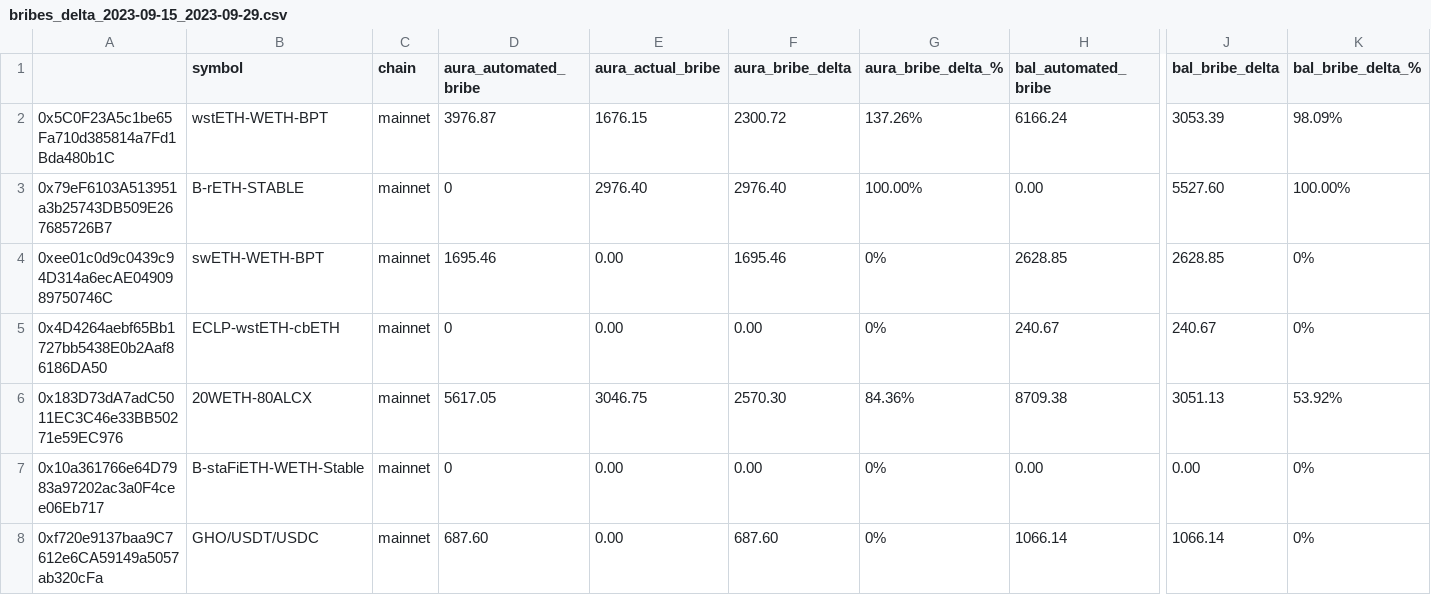
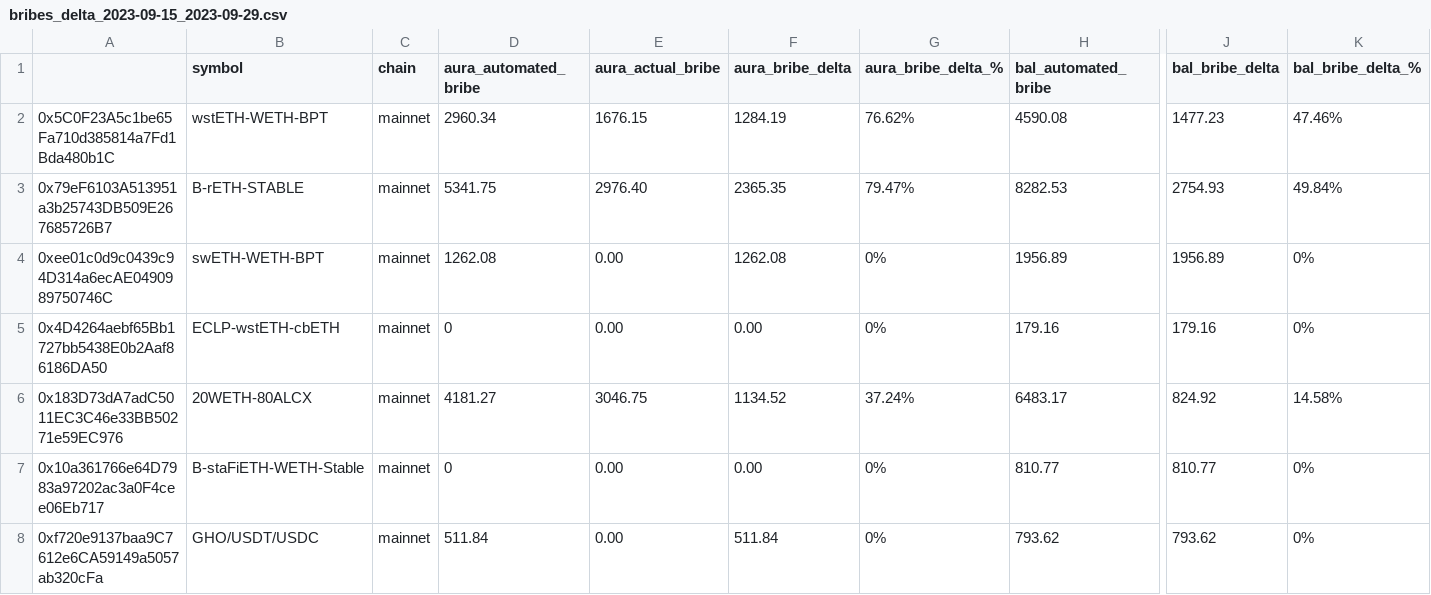
Before and after one commit to BalancerMaxis/data_automation, a CSV file: notebooks/fees_and_bribs/output/bribes_delta_2023-09-15_2023-09-29.csv, drawn as a sheet; only a part is shown, gaps mark what is left out; the diff covers the shown part only; the diff names each change by its address in the sheet, - before the commit and + after, or states it on an @@ line.

```diff
--- a/notebooks/fees_and_bribs/output/bribes_delta_2023-09-15_2023-09-29.csv
+++ b/notebooks/fees_and_bribs/output/bribes_delta_2023-09-15_2023-09-29.csv
-D2 (aura_automated_bribe): 3976.87
+D2 (aura_automated_bribe): 2960.34
-F2 (aura_bribe_delta): 2300.72
+F2 (aura_bribe_delta): 1284.19
-G2 (aura_bribe_delta_%): 137.26%
+G2 (aura_bribe_delta_%): 76.62%
-H2 (bal_automated_bribe): 6166.24
+H2 (bal_automated_bribe): 4590.08
-J2 (bal_bribe_delta): 3053.39
+J2 (bal_bribe_delta): 1477.23
-K2 (bal_bribe_delta_%): 98.09%
+K2 (bal_bribe_delta_%): 47.46%
-D3 (aura_automated_bribe): 0
+D3 (aura_automated_bribe): 5341.75
-F3 (aura_bribe_delta): 2976.40
+F3 (aura_bribe_delta): 2365.35
-G3 (aura_bribe_delta_%): 100.00%
+G3 (aura_bribe_delta_%): 79.47%
-H3 (bal_automated_bribe): 0.00
+H3 (bal_automated_bribe): 8282.53
-J3 (bal_bribe_delta): 5527.60
+J3 (bal_bribe_delta): 2754.93
-K3 (bal_bribe_delta_%): 100.00%
+K3 (bal_bribe_delta_%): 49.84%
-D4 (aura_automated_bribe): 1695.46
+D4 (aura_automated_bribe): 1262.08
-F4 (aura_bribe_delta): 1695.46
+F4 (aura_bribe_delta): 1262.08
-H4 (bal_automated_bribe): 2628.85
+H4 (bal_automated_bribe): 1956.89
-J4 (bal_bribe_delta): 2628.85
+J4 (bal_bribe_delta): 1956.89
-H5 (bal_automated_bribe): 240.67
+H5 (bal_automated_bribe): 179.16
-J5 (bal_bribe_delta): 240.67
+J5 (bal_bribe_delta): 179.16
-D6 (aura_automated_bribe): 5617.05
+D6 (aura_automated_bribe): 4181.27
-F6 (aura_bribe_delta): 2570.30
+F6 (aura_bribe_delta): 1134.52
-G6 (aura_bribe_delta_%): 84.36%
+G6 (aura_bribe_delta_%): 37.24%
-H6 (bal_automated_bribe): 8709.38
+H6 (bal_automated_bribe): 6483.17
-J6 (bal_bribe_delta): 3051.13
+J6 (bal_bribe_delta): 824.92
-K6 (bal_bribe_delta_%): 53.92%
+K6 (bal_bribe_delta_%): 14.58%
-H7 (bal_automated_bribe): 0.00
+H7 (bal_automated_bribe): 810.77
-J7 (bal_bribe_delta): 0.00
+J7 (bal_bribe_delta): 810.77
-D8 (aura_automated_bribe): 687.60
+D8 (aura_automated_bribe): 511.84
-F8 (aura_bribe_delta): 687.60
+F8 (aura_bribe_delta): 511.84
-H8 (bal_automated_bribe): 1066.14
+H8 (bal_automated_bribe): 793.62
-J8 (bal_bribe_delta): 1066.14
+J8 (bal_bribe_delta): 793.62
```
Also changed, not shown: 18 edited cells elsewhere in this file, 1 other file.
